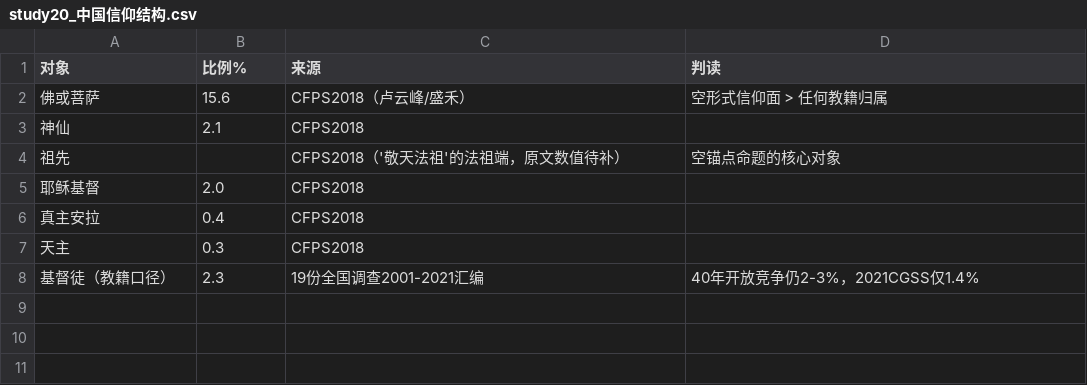
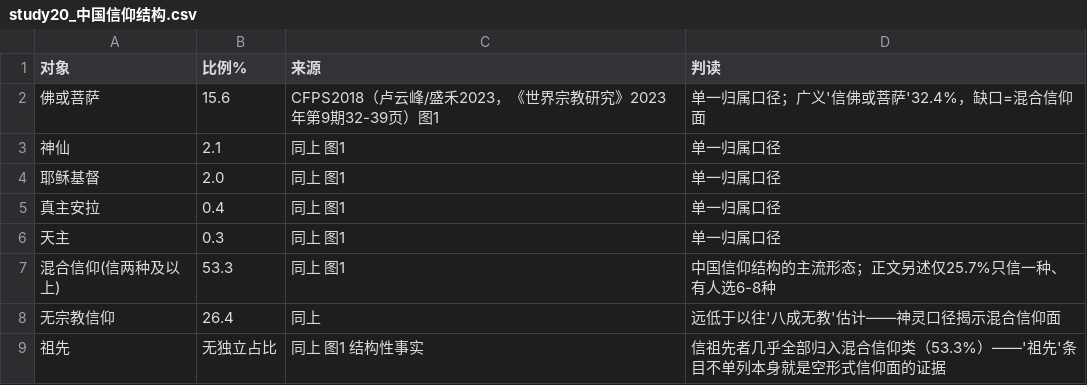
Before and after one commit to 19930225-yuan/civ-os-reproduction, a CSV file: data/study20_中国信仰结构.csv, drawn as a sheet.

Commit message:
Sync replication package: 80 assertions, study31 judgment-layer recoding, README refresh

```diff
--- a/data/study20_中国信仰结构.csv
+++ b/data/study20_中国信仰结构.csv
@@ -1,8 +1,9 @@
 对象,比例%,来源,判读
-佛或菩萨,15.6,CFPS2018（卢云峰/盛禾）,空形式信仰面 > 任何教籍归属
-神仙,2.1,CFPS2018,
-祖先,,CFPS2018（'敬天法祖'的法祖端，原文数值待补）,空锚点命题的核心对象
-耶稣基督,2.0,CFPS2018,
-真主安拉,0.4,CFPS2018,
-天主,0.3,CFPS2018,
-基督徒（教籍口径）,2.3,19份全国调查2001-2021汇编,40年开放竞争仍2-3%，2021CGSS仅1.4%
+佛或菩萨,15.6,CFPS2018（卢云峰/盛禾2023，《世界宗教研究》2023年第9期32-39页）图1,单一归属口径；广义'信佛或菩萨'32.4%，缺口=混合信仰面
+神仙,2.1,同上 图1,单一归属口径
+耶稣基督,2.0,同上 图1,单一归属口径
+真主安拉,0.4,同上 图1,单一归属口径
+天主,0.3,同上 图1,单一归属口径
+混合信仰(信两种及以上),53.3,同上 图1,中国信仰结构的主流形态；正文另述仅25.7%只信一种、有人选6-8种
+无宗教信仰,26.4,同上,远低于以往'八成无教'估计——神灵口径揭示混合信仰面
+祖先,无独立占比,同上 图1 结构性事实,信祖先者几乎全部归入混合信仰类（53.3%）——'祖先'条目不单列本身就是空形式信仰面的证据
```
Also changed, not shown: data/study15b_GSS修正趋势.csv, 14 other files.
